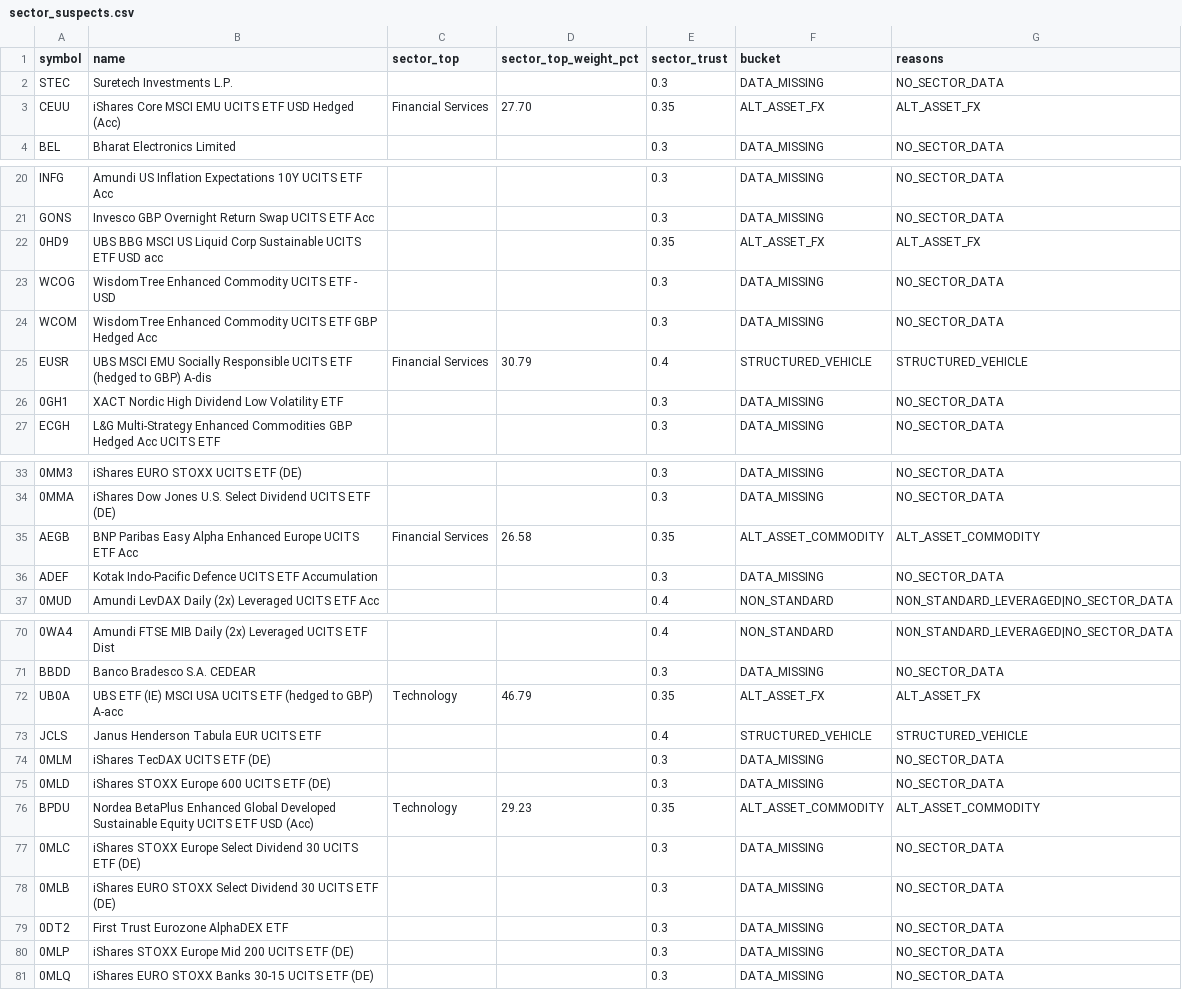
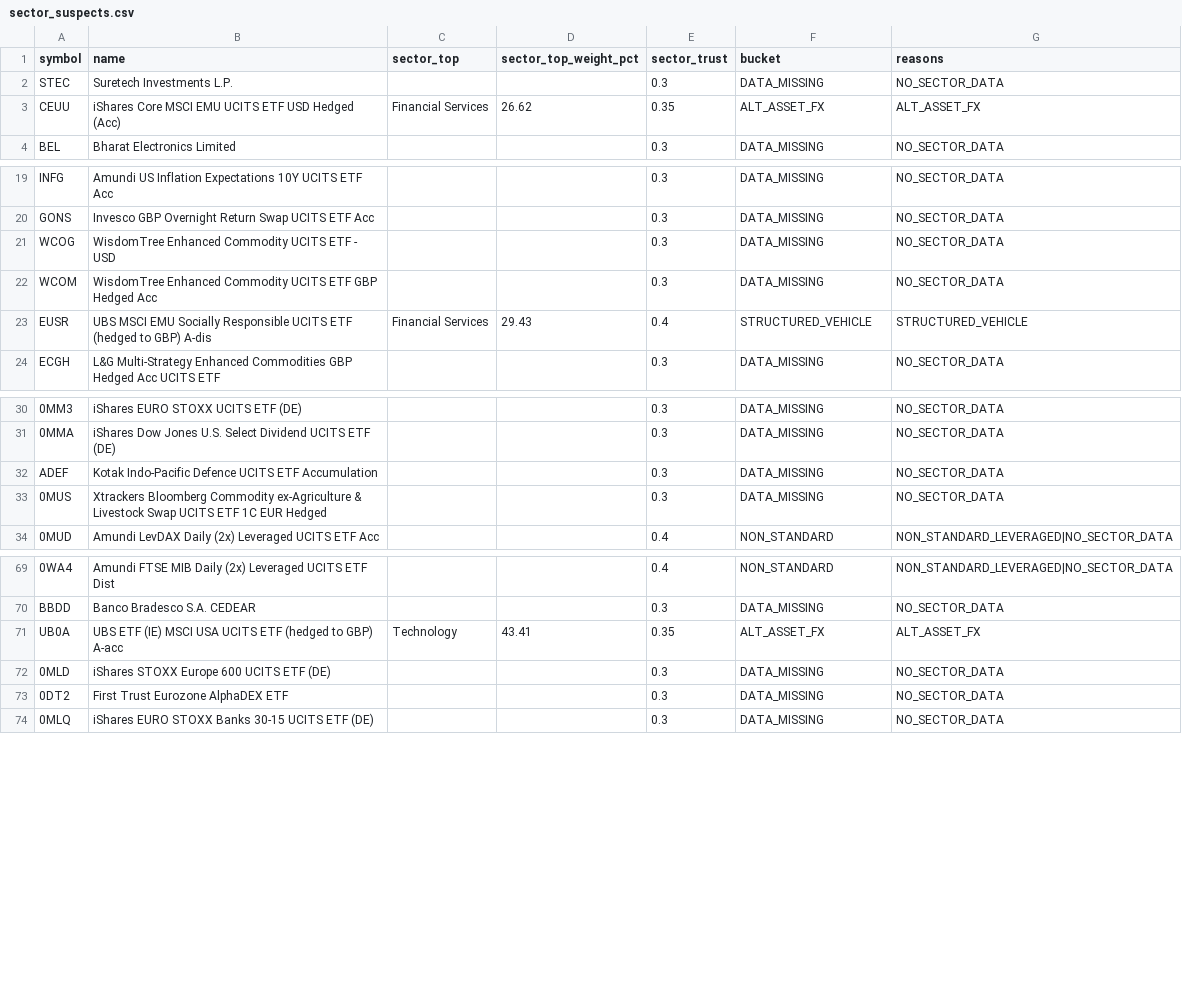
Before and after one commit to Bencode92/stock-analysis-platform, a CSV file: data/sector_suspects.csv, drawn as a sheet; only a part is shown, gaps mark what is left out; removed rows and columns are numbered as before the commit, all else as after; the diff covers the shown part only; the diff names each change by its address in the sheet, - before the commit and + after, or states it on an @@ line.

```diff
--- a/data/sector_suspects.csv
+++ b/data/sector_suspects.csv
-D3 (sector_top_weight_pct): 27.70
+D3 (sector_top_weight_pct): 26.62
-row 22: 0HD9 | UBS BBG MSCI US Liquid Corp Sustainable UCITS ETF USD acc |  |  | 0.35 | ALT_ASSET_FX | ALT_ASSET_FX
-D23 (sector_top_weight_pct): 30.79
+D23 (sector_top_weight_pct): 29.43
-row 26: 0GH1 | XACT Nordic High Dividend Low Volatility ETF |  |  | 0.3 | DATA_MISSING | NO_SECTOR_DATA
-row 35: AEGB | BNP Paribas Easy Alpha Enhanced Europe UCITS ETF Acc | Financial Services | 26.58 | 0.35 | ALT_ASSET_COMMODITY | ALT_ASSET_COMMODITY
+row 33: 0MUS | Xtrackers Bloomberg Commodity ex-Agriculture & Livestock Swap UCITS ETF 1C EUR Hedged |  |  | 0.3 | DATA_MISSING | NO_SECTOR_DATA
-D71 (sector_top_weight_pct): 46.79
+D71 (sector_top_weight_pct): 43.41
-row 73: JCLS | Janus Henderson Tabula EUR UCITS ETF |  |  | 0.4 | STRUCTURED_VEHICLE | STRUCTURED_VEHICLE
-row 74: 0MLM | iShares TecDAX UCITS ETF (DE) |  |  | 0.3 | DATA_MISSING | NO_SECTOR_DATA
-row 76: BPDU | Nordea BetaPlus Enhanced Global Developed Sustainable Equity UCITS ETF USD (Acc) | Technology | 29.23 | 0.35 | ALT_ASSET_COMMODITY | ALT_ASSET_COMMODITY
-row 77: 0MLC | iShares STOXX Europe Select Dividend 30 UCITS ETF (DE) |  |  | 0.3 | DATA_MISSING | NO_SECTOR_DATA
-row 78: 0MLB | iShares EURO STOXX Select Dividend 30 UCITS ETF (DE) |  |  | 0.3 | DATA_MISSING | NO_SECTOR_DATA
-row 80: 0MLP | iShares STOXX Europe Mid 200 UCITS ETF (DE) |  |  | 0.3 | DATA_MISSING | NO_SECTOR_DATA
```
Also changed, not shown: 2 added rows, 1 removed row and 2 edited cells elsewhere in this file, data/combined_bonds.csv, data/combined_bonds_holdings.csv, 6 other files.
